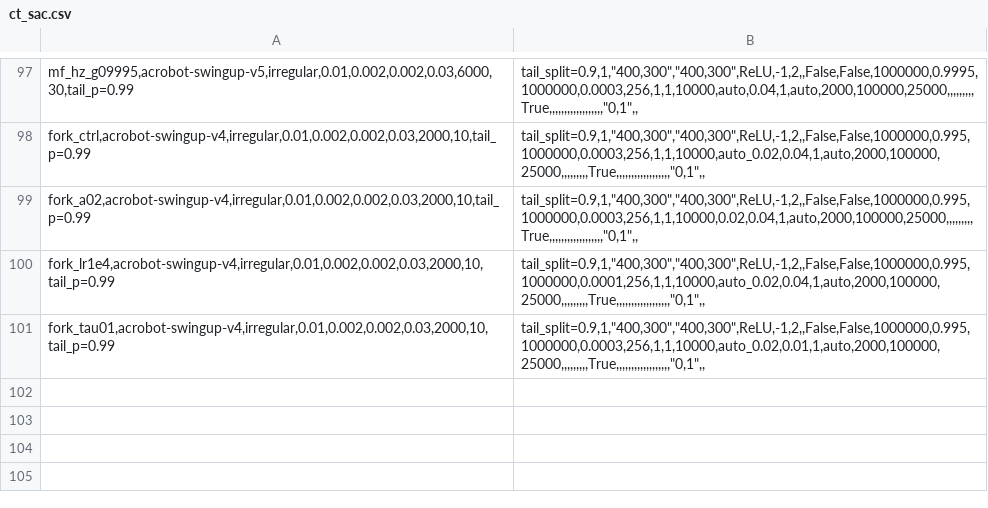
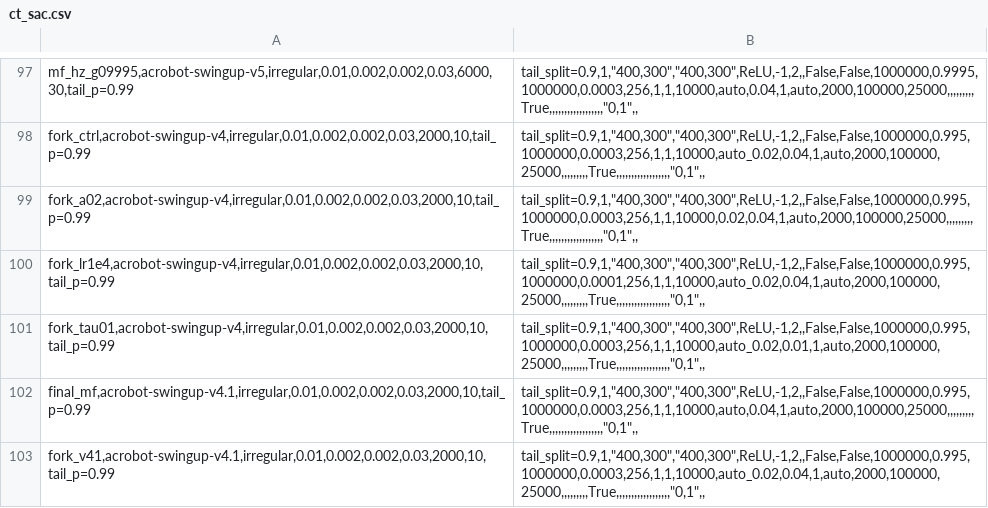
Before and after one commit to sebale16/ct-rl, a CSV file: benchmarks/hyperparams/ct_sac.csv, drawn as a sheet; only a part is shown, gaps mark what is left out; the diff names each change by its address in the sheet, - before the commit and + after, or states it on an @@ line.

```diff
--- a/benchmarks/hyperparams/ct_sac.csv
+++ b/benchmarks/hyperparams/ct_sac.csv
+row 102: final_mf,acrobot-swingup-v4.1,irregular,0.01,0.002,0.002,0.03,2000,10,tail_p=0.99 | tail_split=0.9,1,"400,300","400,300",ReLU,-1,2,,False,False,1000000,0.995,1000000,0.0003,256,1,1,10000,auto,0.04,1,auto,2000,100000,25000,,,,,,,,,True,,,,,,,,,,,,,,,,,,"0,1",,
+row 103: fork_v41,acrobot-swingup-v4.1,irregular,0.01,0.002,0.002,0.03,2000,10,tail_p=0.99 | tail_split=0.9,1,"400,300","400,300",ReLU,-1,2,,False,False,1000000,0.995,1000000,0.0003,256,1,1,10000,auto_0.02,0.04,1,auto,2000,100000,25000,,,,,,,,,True,,,,,,,,,,,,,,,,,,"0,1",,
```
Also changed, not shown: 5 other files.
